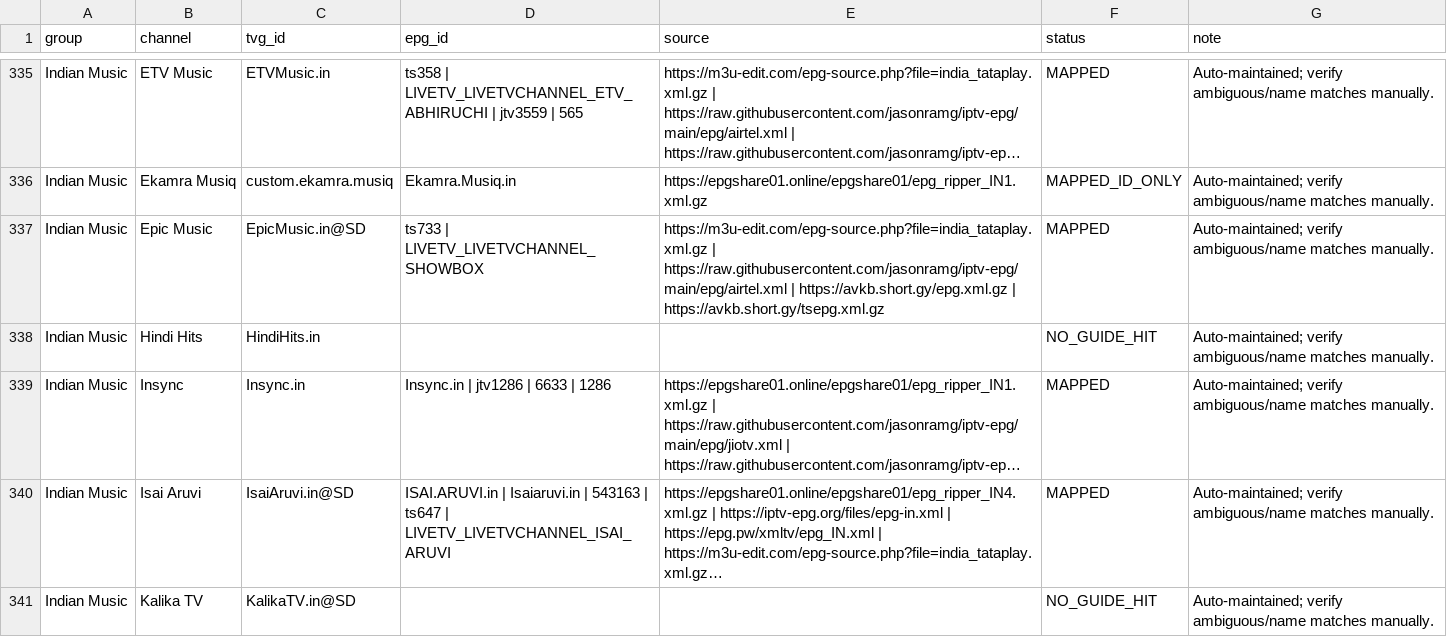
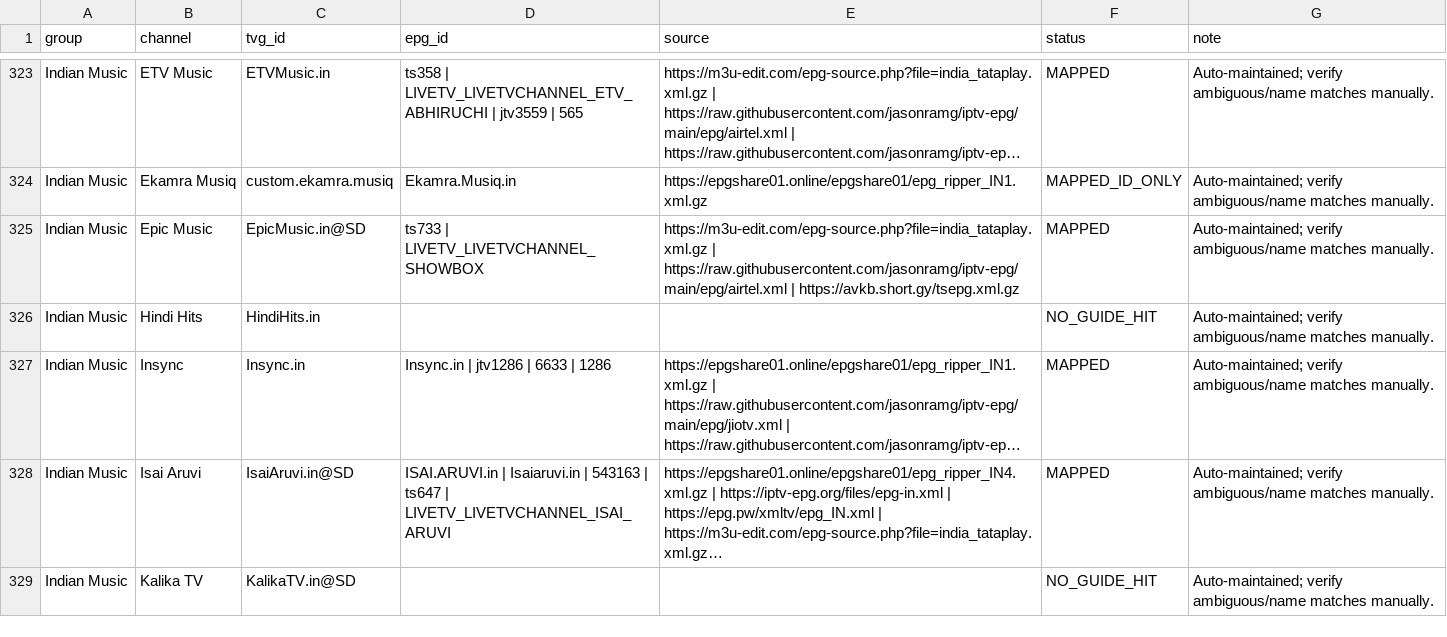
Before and after one commit to saeidrahmanbd/BDIX-IPTV, a CSV file: reports/epg-india-channel-mapping.csv, drawn as a sheet; only a part is shown, gaps mark what is left out; long unchanged cells end in …; addresses are those after the commit; the diff covers the shown part only; the diff names each change by its address in the sheet, - before the commit and + after, or states it on an @@ line.

```diff
--- a/reports/epg-india-channel-mapping.csv
+++ b/reports/epg-india-channel-mapping.csv
-E325 (source): …https://raw.githubusercontent.com/jasonramg/iptv-epg/main/epg/airtel.xml | https://avkb.short.gy/epg.xml.gz | https://avkb.short.gy/tsepg.xml.gz
+E325 (source): …https://raw.githubusercontent.com/jasonramg/iptv-epg/main/epg/airtel.xml | https://avkb.short.gy/tsepg.xml.gz
```
Also changed, not shown: 2 added rows, 14 removed rows and 19 edited cells elsewhere in this file, 12 other files.
